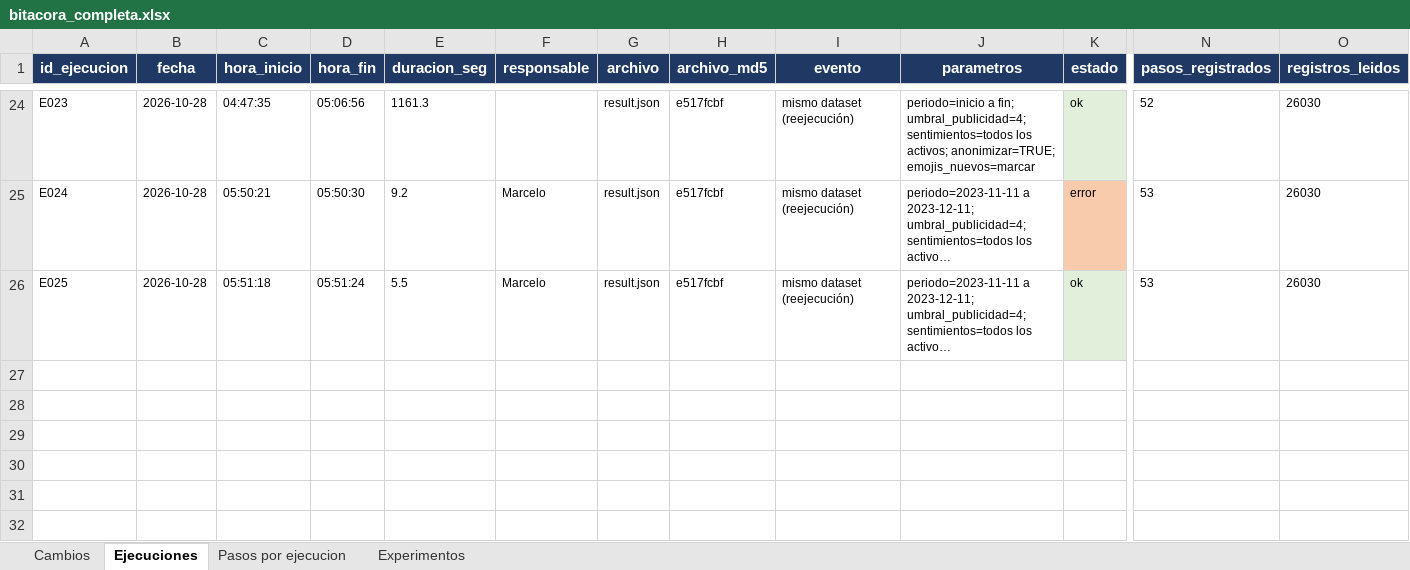
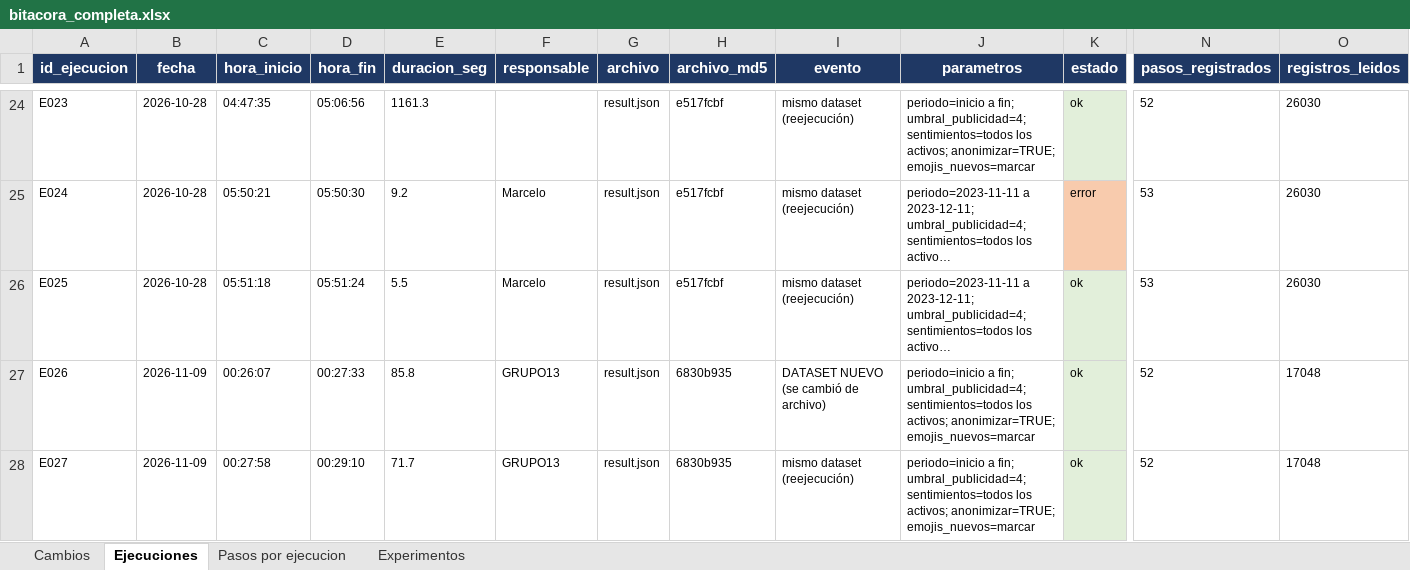
Before and after one commit to MarceloLuque44/AnSent_DT, an Excel workbook: r/bitacoras/bitacora_completa.xlsx, sheet Ejecuciones, drawn as a sheet; only a part is shown, gaps mark what is left out; long unchanged cells end in …; values as stored, in another font and other column widths than the file's, no borders; rows hold the shown columns only; the diff names each change by its address in the sheet, - before the commit and + after, or states it on an @@ line.

```diff
--- a/r/bitacoras/bitacora_completa.xlsx (sheet Ejecuciones)
+++ b/r/bitacoras/bitacora_completa.xlsx (sheet Ejecuciones)
+row 27: E026 | 2026-11-09 | 00:26:07 | 00:27:33 | 85.8 | GRUPO13 | result.json | 6830b935 | DATASET NUEVO (se cambió de archivo) | periodo=inicio a fin; umbral_publicidad=4; sentimientos=todos los activos; anonimizar=TRUE; emojis_nuevos=marcar | ok | 52 | 17048
+row 28: E027 | 2026-11-09 | 00:27:58 | 00:29:10 | 71.7 | GRUPO13 | result.json | 6830b935 | mismo dataset (reejecución) | periodo=inicio a fin; umbral_publicidad=4; sentimientos=todos los activos; anonimizar=TRUE; emojis_nuevos=marcar | ok | 52 | 17048
```
Also changed, not shown: sheet Pasos por ejecucion, sheet Cambios, r/bitacoras/bitacora_limpia.xlsx, 10 other files.
